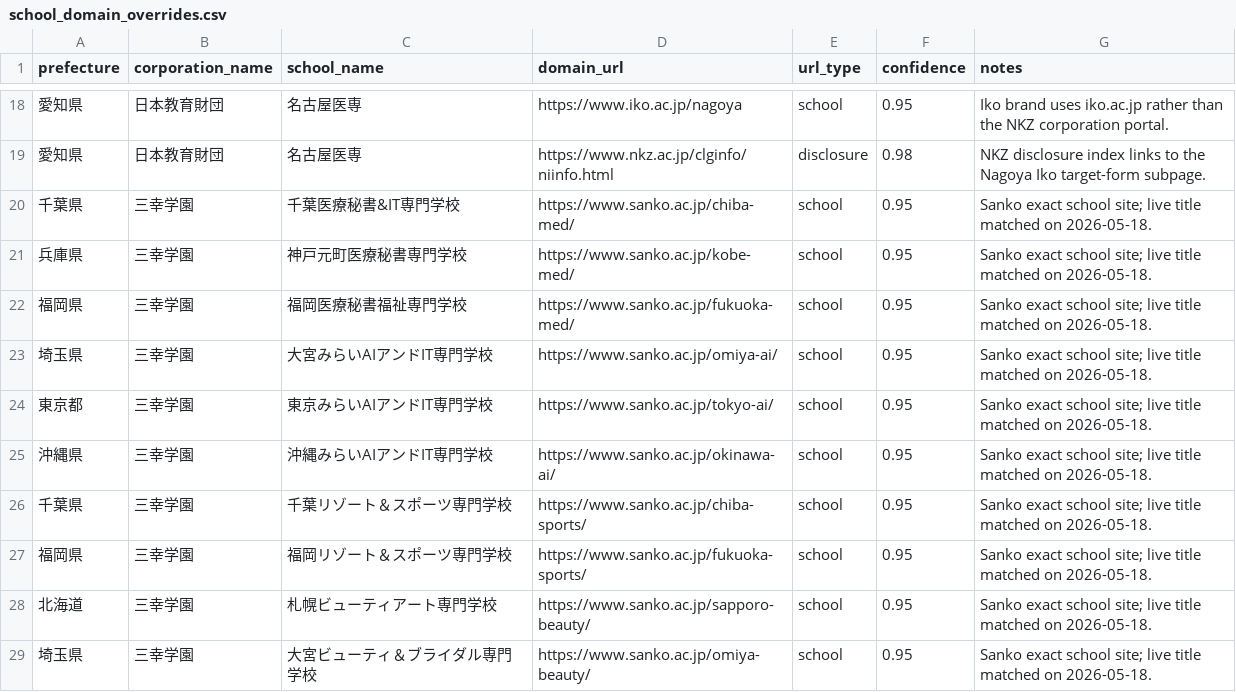
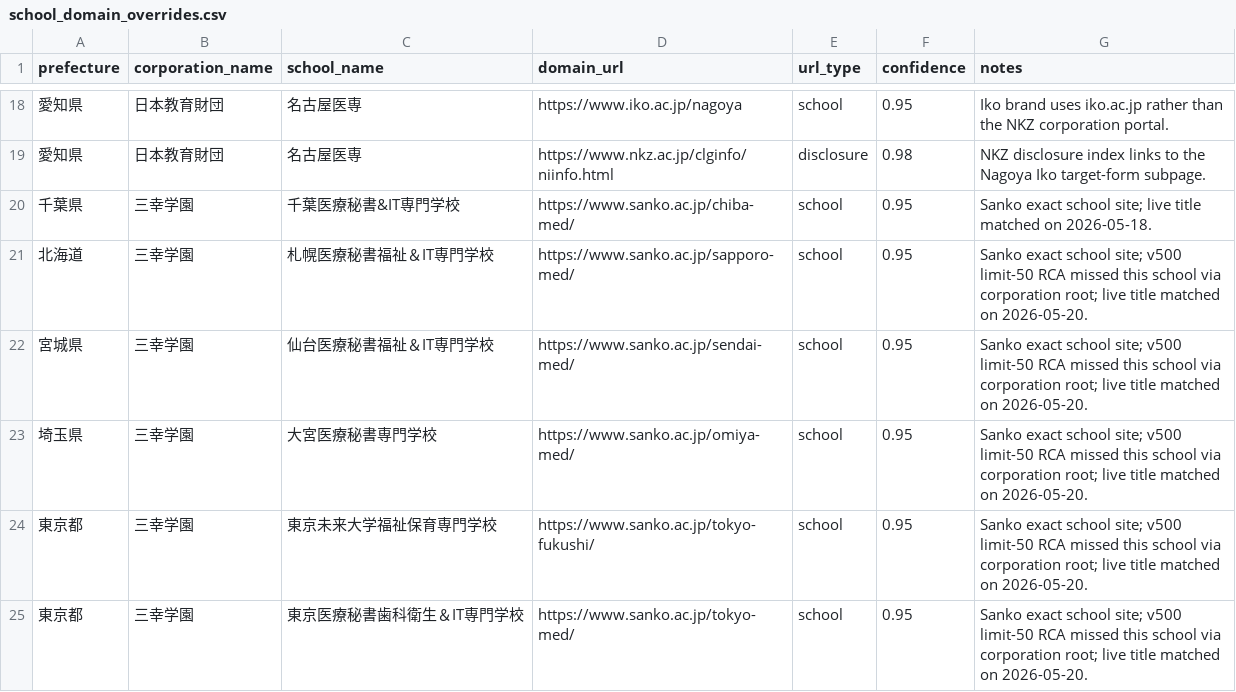
Before and after one commit to ShunmeiCho/EIDP, a CSV file: data/url-discovery/school_domain_overrides.csv, drawn as a sheet; only a part is shown, gaps mark what is left out; the shorter side is filled out with more unchanged rows; the diff covers the shown part only; the diff names each change by its address in the sheet, - before the commit and + after, or states it on an @@ line.

Commit message:
fix(discovery): add Sanko exact school URL overrides

```diff
--- a/data/url-discovery/school_domain_overrides.csv
+++ b/data/url-discovery/school_domain_overrides.csv
+row 21: 北海道 | 三幸学園 | 札幌医療秘書福祉＆IT専門学校 | https://www.sanko.ac.jp/sapporo-med/ | school | 0.95 | Sanko exact school site; v500 limit-50 RCA missed this school via corporation root; live title matched on 2026-05-20.
+row 22: 宮城県 | 三幸学園 | 仙台医療秘書福祉＆IT専門学校 | https://www.sanko.ac.jp/sendai-med/ | school | 0.95 | Sanko exact school site; v500 limit-50 RCA missed this school via corporation root; live title matched on 2026-05-20.
+row 23: 埼玉県 | 三幸学園 | 大宮医療秘書専門学校 | https://www.sanko.ac.jp/omiya-med/ | school | 0.95 | Sanko exact school site; v500 limit-50 RCA missed this school via corporation root; live title matched on 2026-05-20.
+row 24: 東京都 | 三幸学園 | 東京未来大学福祉保育専門学校 | https://www.sanko.ac.jp/tokyo-fukushi/ | school | 0.95 | Sanko exact school site; v500 limit-50 RCA missed this school via corporation root; live title matched on 2026-05-20.
+row 25: 東京都 | 三幸学園 | 東京医療秘書歯科衛生＆IT専門学校 | https://www.sanko.ac.jp/tokyo-med/ | school | 0.95 | Sanko exact school site; v500 limit-50 RCA missed this school via corporation root; live title matched on 2026-05-20.
```
Also changed, not shown: 12 added rows elsewhere in this file, 1 other file.
